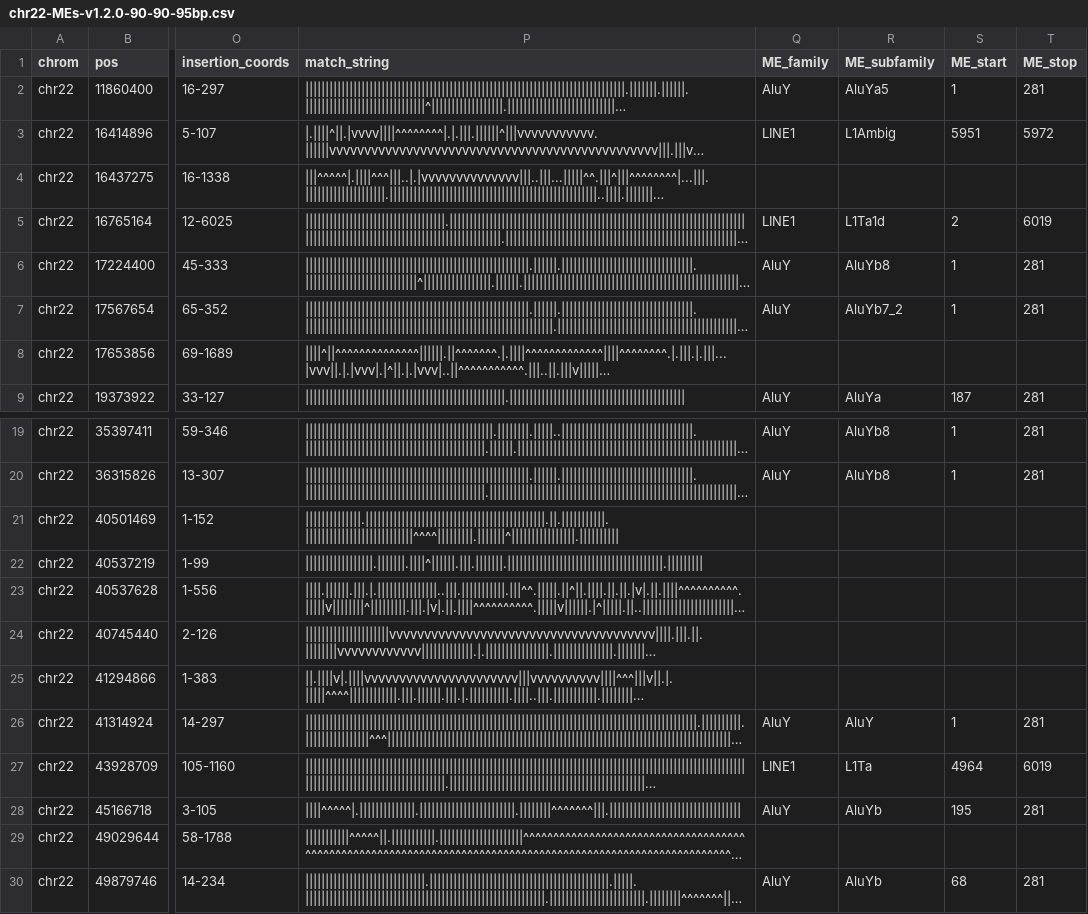
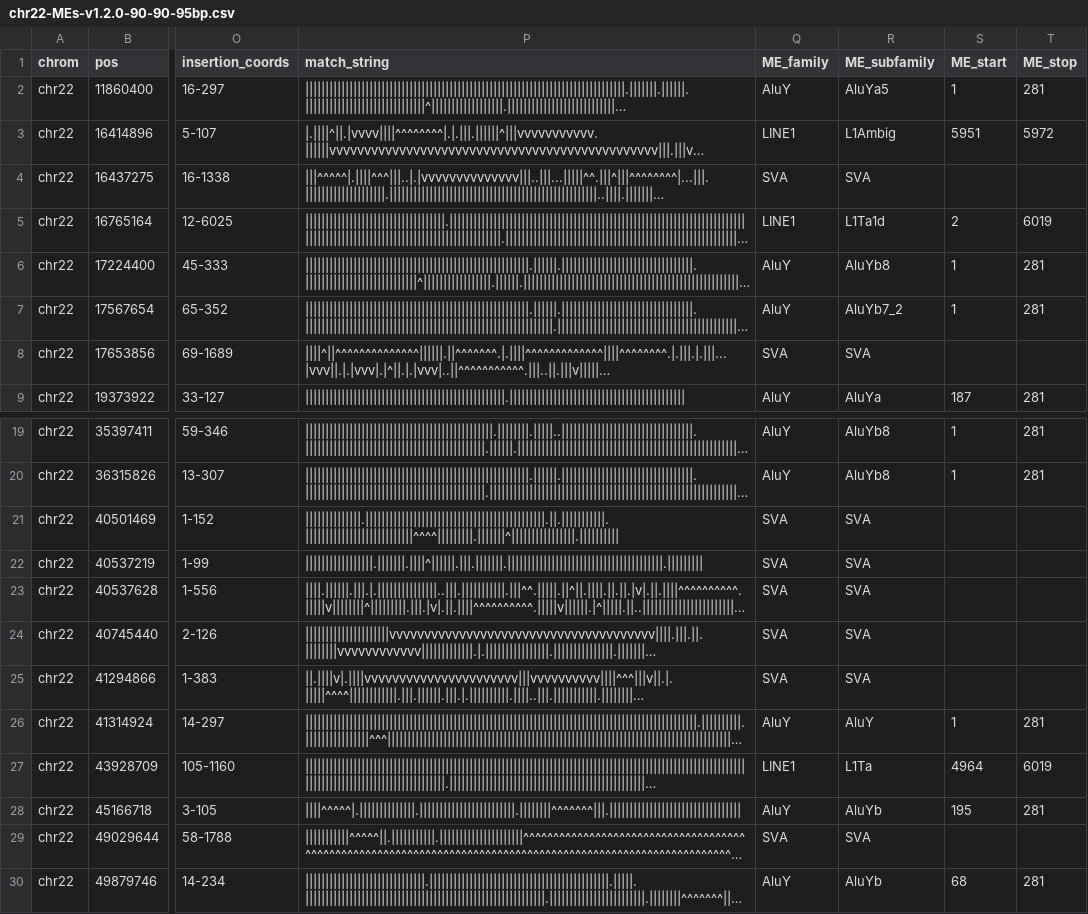
Before and after one commit to Scott-Devine/MELT-LRA, a CSV file: example_output/v1.2.0/chr22-MEs-v1.2.0-90-90-95bp.csv, drawn as a sheet; only a part is shown, gaps mark what is left out; long unchanged cells end in …; the diff names each change by its address in the sheet, - before the commit and + after, or states it on an @@ line.

Commit message:
Populate ME_family, ME_subfamily for SVAs.

```diff
--- a/example_output/v1.2.0/chr22-MEs-v1.2.0-90-90-95bp.csv
+++ b/example_output/v1.2.0/chr22-MEs-v1.2.0-90-90-95bp.csv
-Q4 (ME_family): (empty)
+Q4 (ME_family): SVA
-R4 (ME_subfamily): (empty)
+R4 (ME_subfamily): SVA
-Q8 (ME_family): (empty)
+Q8 (ME_family): SVA
-R8 (ME_subfamily): (empty)
+R8 (ME_subfamily): SVA
-Q21:Q25 (ME_family): (empty)
+Q21:Q25 (ME_family): SVA
-R21:R25 (ME_subfamily): (empty)
+R21:R25 (ME_subfamily): SVA
-Q29 (ME_family): (empty)
+Q29 (ME_family): SVA
-R29 (ME_subfamily): (empty)
+R29 (ME_subfamily): SVA
```
Also changed, not shown: 3 other files.
